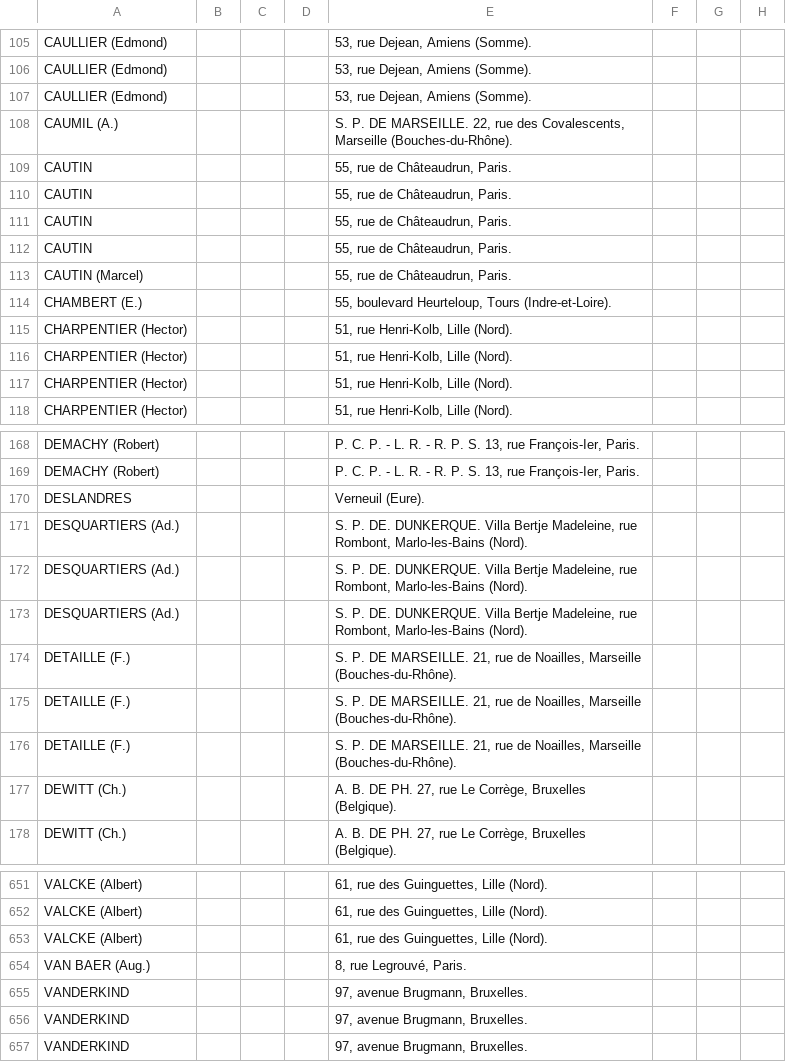
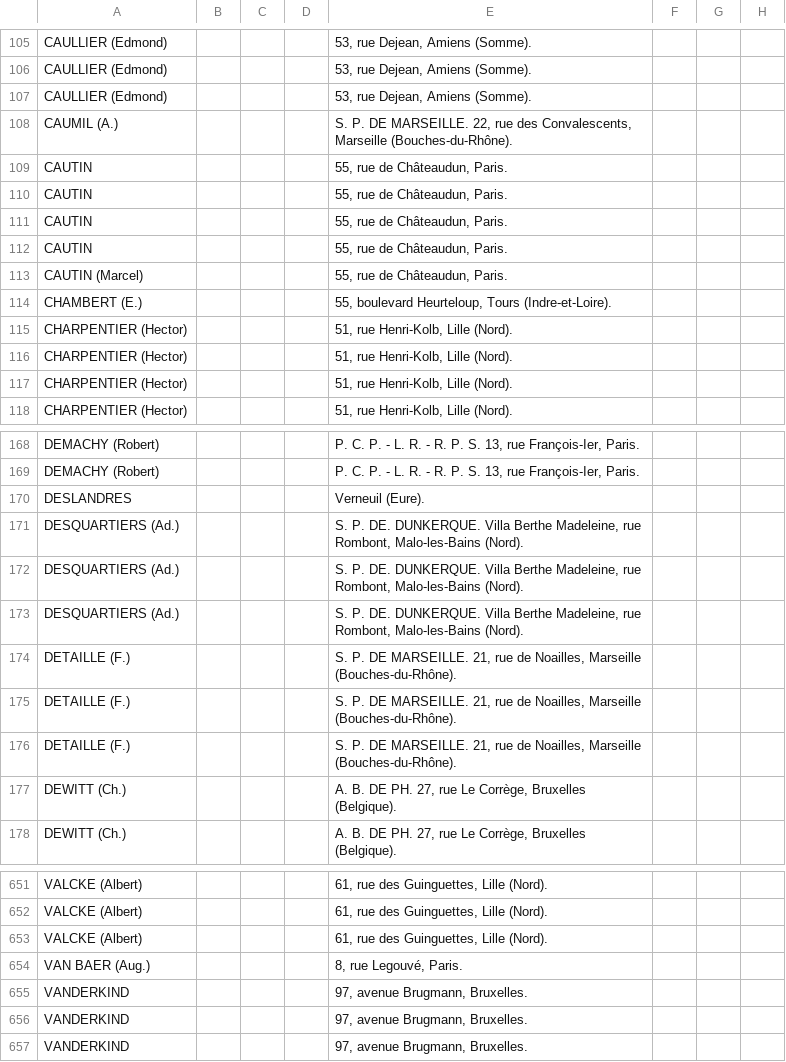
Before and after one commit to PictoCatalogs/Corpus, a CSV file: CSV/PCP_1906.csv, drawn as a sheet; only a part is shown, gaps mark what is left out; the diff names each change by its address in the sheet, - before the commit and + after, or states it on an @@ line.

```diff
--- a/CSV/PCP_1906.csv
+++ b/CSV/PCP_1906.csv
-E108: …rue des Covalescents, Marseille (Bouches-du-Rhône).
+E108: …rue des Convalescents, Marseille (Bouches-du-Rhône).
-E109:E113: 55, rue de Châteaudrun, Paris.
+E109:E113: 55, rue de Châteaudun, Paris.
-E171:E173: …DUNKERQUE. Villa Bertje Madeleine, rue Rombont, Marlo-les-Bains (Nord).
+E171:E173: …DUNKERQUE. Villa Berthe Madeleine, rue Rombont, Malo-les-Bains (Nord).
-E654: 8, rue Legrouvé, Paris.
+E654: 8, rue Legouvé, Paris.
```
Also changed, not shown: CSV/PCP_1896.csv, CSV/PCP_1898.csv, 8 other files.
